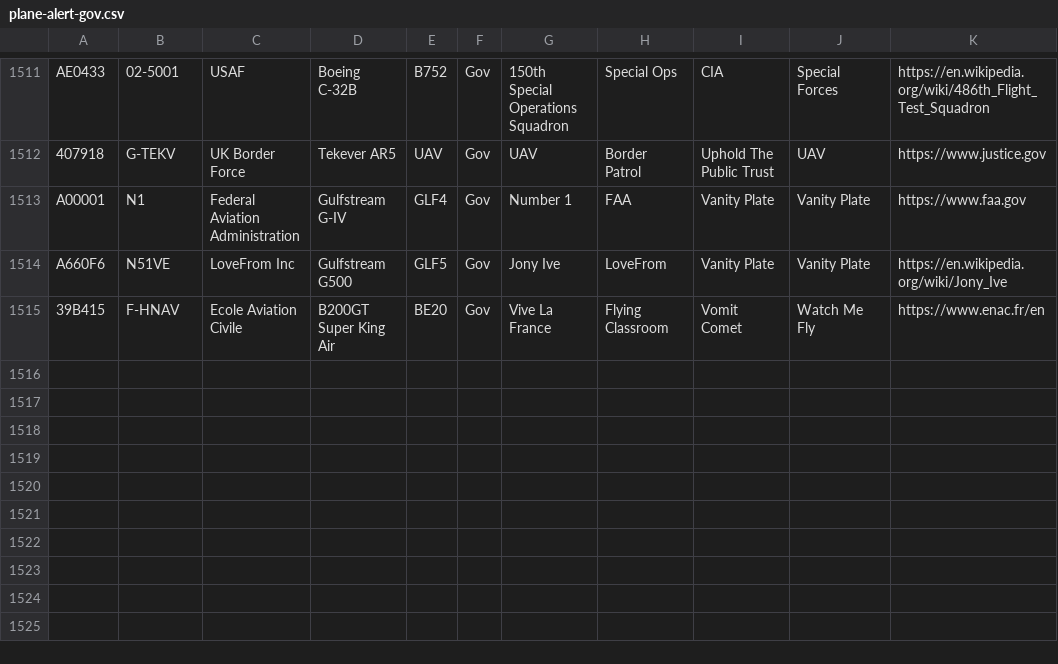
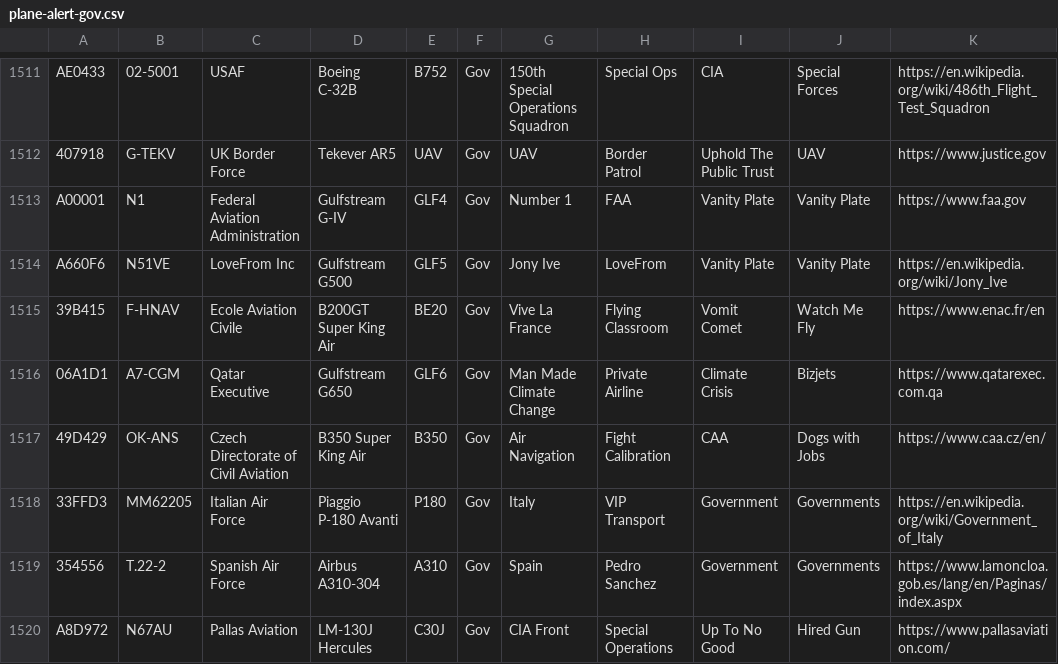
Before and after one commit to sdr-enthusiasts/plane-alert-db, a CSV file: plane-alert-gov.csv, drawn as a sheet; only a part is shown, gaps mark what is left out; the diff covers the shown part only; the diff names each change by its address in the sheet, - before the commit and + after, or states it on an @@ line.

```diff
--- a/plane-alert-gov.csv
+++ b/plane-alert-gov.csv
+row 1516: 06A1D1 | A7-CGM | Qatar Executive | Gulfstream G650 | GLF6 | Gov | Man Made Climate Change | Private Airline | Climate Crisis | Bizjets | https://www.qatarexec.com.qa
+row 1517: 49D429 | OK-ANS | Czech Directorate of Civil Aviation | B350 Super King Air | B350 | Gov | Air Navigation | Fight Calibration | CAA | Dogs with Jobs | https://www.caa.cz/en/
+row 1518: 33FFD3 | MM62205 | Italian Air Force | Piaggio P-180 Avanti | P180 | Gov | Italy | VIP Transport | Government | Governments | https://en.wikipedia.org/wiki/Government_of_Italy
+row 1519: 354556 | T.22-2 | Spanish Air Force | Airbus A310-304 | A310 | Gov | Spain | Pedro Sanchez | Government | Governments | https://www.lamoncloa.gob.es/lang/en/Paginas/index.aspx
+row 1520: A8D972 | N67AU | Pallas Aviation | LM-130J Hercules | C30J | Gov | CIA Front | Special Operations | Up To No Good | Hired Gun | https://www.pallasaviation.com/
```
Also changed, not shown: 6 added rows, 1 removed row and 20 edited cells elsewhere in this file, badgers-best-images.csv, badgers-best.csv, 9 other files.
